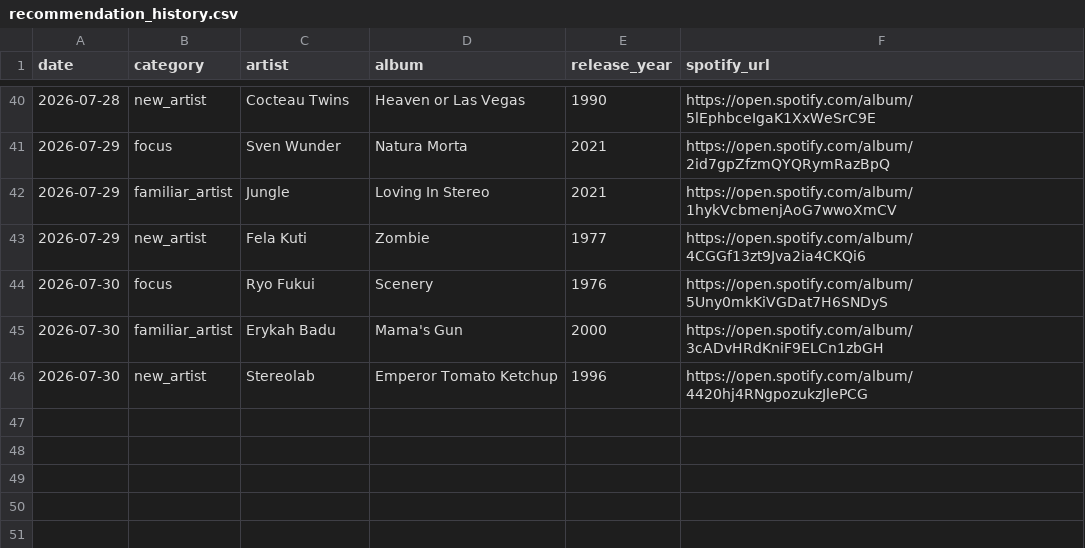
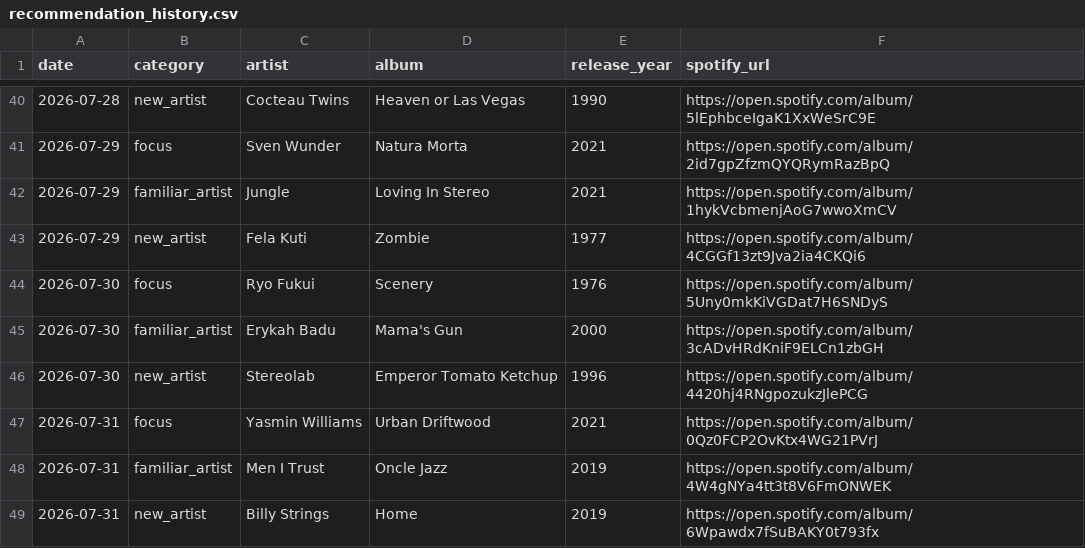
Before and after one commit to mschachner/ultrafilter, a CSV file: recommendation_history.csv, drawn as a sheet; only a part is shown, gaps mark what is left out.

```diff
--- a/recommendation_history.csv
+++ b/recommendation_history.csv
@@ -46 +46,4 @@ date,category,artist,album,release_year,spotify_url
 2026-07-30,new_artist,Stereolab,Emperor Tomato Ketchup,1996,https://open.spotify.com/album/4420hj4RNgpozukzJlePCG
+2026-07-31,focus,Yasmin Williams,Urban Driftwood,2021,https://open.spotify.com/album/0Qz0FCP2OvKtx4WG21PVrJ
+2026-07-31,familiar_artist,Men I Trust,Oncle Jazz,2019,https://open.spotify.com/album/4W4gNYa4tt3t8V6FmONWEK
+2026-07-31,new_artist,Billy Strings,Home,2019,https://open.spotify.com/album/6Wpawdx7fSuBAKY0t793fx
```
Also changed, not shown: 1 other file.
